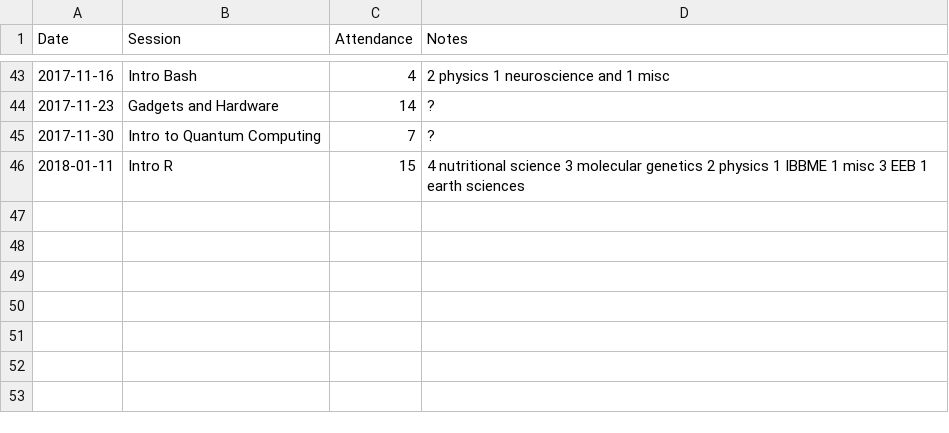
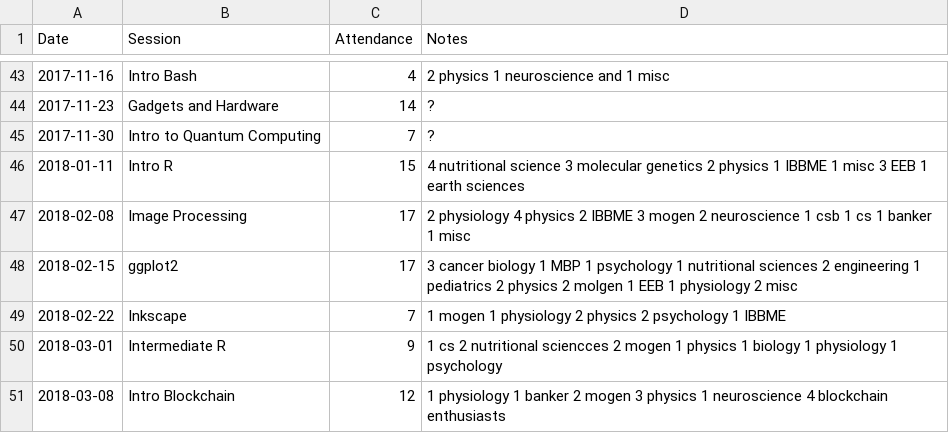
Before and after one commit to UofTCoders/council, a CSV file: Attendance.csv, drawn as a sheet; only a part is shown, gaps mark what is left out.

Commit message:
Update Attendance.csv
Sorry I seem to not have the sheets for a few of the weeks. I'll try to do them much more timely in the future!

```diff
--- a/Attendance.csv
+++ b/Attendance.csv
@@ -46 +46,6 @@ Date,Session,Attendance,Notes,
 2018-01-11,Intro R, 15,4 nutritional science 3 molecular genetics 2 physics 1 IBBME 1 misc 3 EEB 1 earth sciences,
+2018-02-08,Image Processing, 17, 2 physiology 4 physics 2 IBBME 3 mogen 2 neuroscience 1 csb 1 cs 1 banker 1 misc,
+2018-02-15,ggplot2, 17, 3 cancer biology 1 MBP 1 psychology 1 nutritional sciences 2 engineering 1 pediatrics 2 physics 2 molgen 1 EEB 1 physiology 2 misc,
+2018-02-22,Inkscape,7,1 mogen 1 physiology 2 physics 2 psychology 1 IBBME,
+2018-03-01,Intermediate R,9,1 cs 2 nutritional sciencces 2 mogen 1 physics 1 biology 1 physiology 1 psychology,
+2018-03-08,Intro Blockchain,12,1 physiology 1 banker 2 mogen 3 physics 1 neuroscience 4 blockchain enthusiasts,
```
